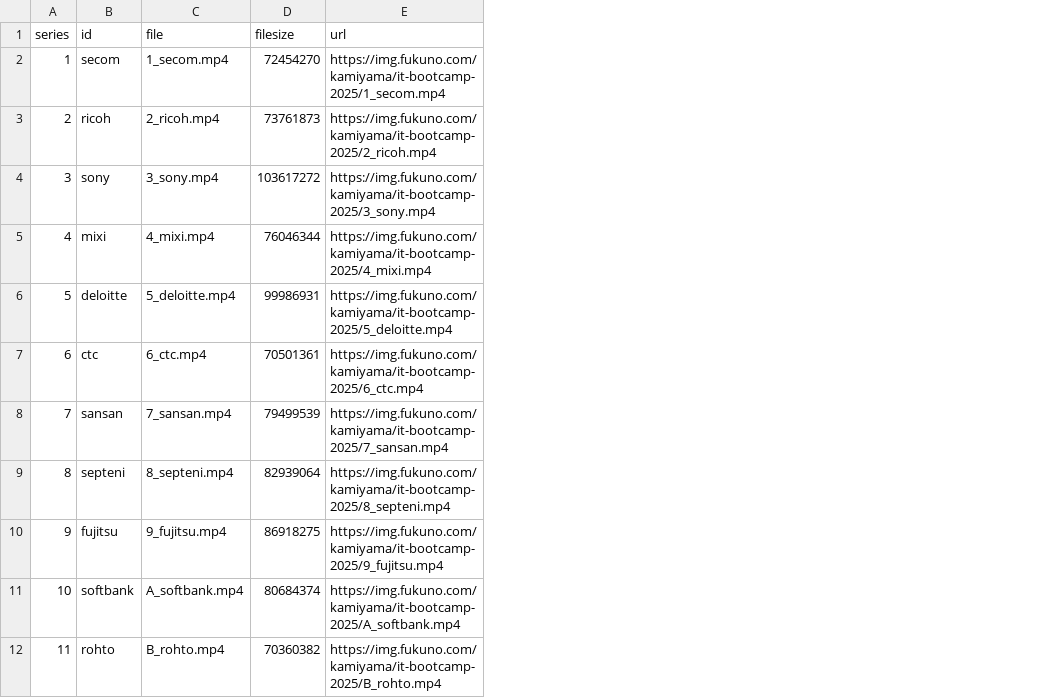
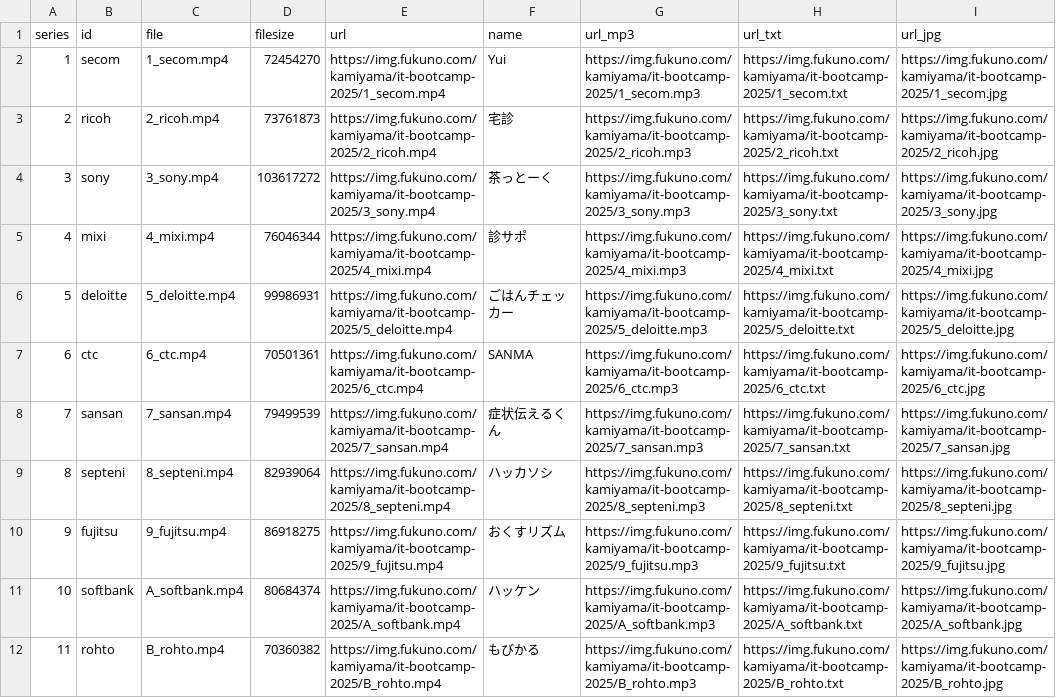
Before and after one commit to kamiyama-kosen/kamiyama-opendata, a CSV file: it-bootcamp-2025.csv, drawn as a sheet; the diff names each change by its address in the sheet, - before the commit and + after, or states it on an @@ line.

```diff
--- a/it-bootcamp-2025.csv
+++ b/it-bootcamp-2025.csv
+column F (name), rows 2-12: Yui | 宅診 | 茶っとーく | 診サポ | ごはんチェッカー | SANMA | 症状伝えるくん | ハッカソシ | おくすリズム | ハッケン | もびかる
+column G (url_mp3), rows 2-12: https://img.fukuno.com/kamiyama/it-bootcamp-2025/1_secom.mp3 | https://img.fukuno.com/kamiyama/it-bootcamp-2025/2_ricoh.mp3 | https://img.fukuno.com/kamiyama/it-bootcamp-2025/3_sony.mp3 | https://img.fukuno.com/kamiyama/it-bootcamp-2025/4_mixi.mp3 | https://img.fukuno.com/kamiyama/it-bootcamp-2025/5_deloitte.mp3 | https://img.fukuno.com/kamiyama/it-bootcamp-2025/6_ctc.mp3 | https://img.fukuno.com/kamiyama/it-bootcamp-2025/7_sansan.mp3 | https://img.fukuno.com/kamiyama/it-bootcamp-2025/8_septeni.mp3 | https://img.fukuno.com/kamiyama/it-bootcamp-2025/9_fujitsu.mp3 | https://img.fukuno.com/kamiyama/it-bootcamp-2025/A_softbank.mp3 | https://img.fukuno.com/kamiyama/it-bootcamp-2025/B_rohto.mp3
+column H (url_txt), rows 2-12: https://img.fukuno.com/kamiyama/it-bootcamp-2025/1_secom.txt | https://img.fukuno.com/kamiyama/it-bootcamp-2025/2_ricoh.txt | https://img.fukuno.com/kamiyama/it-bootcamp-2025/3_sony.txt | https://img.fukuno.com/kamiyama/it-bootcamp-2025/4_mixi.txt | https://img.fukuno.com/kamiyama/it-bootcamp-2025/5_deloitte.txt | https://img.fukuno.com/kamiyama/it-bootcamp-2025/6_ctc.txt | https://img.fukuno.com/kamiyama/it-bootcamp-2025/7_sansan.txt | https://img.fukuno.com/kamiyama/it-bootcamp-2025/8_septeni.txt | https://img.fukuno.com/kamiyama/it-bootcamp-2025/9_fujitsu.txt | https://img.fukuno.com/kamiyama/it-bootcamp-2025/A_softbank.txt | https://img.fukuno.com/kamiyama/it-bootcamp-2025/B_rohto.txt
+column I (url_jpg), rows 2-12: https://img.fukuno.com/kamiyama/it-bootcamp-2025/1_secom.jpg | https://img.fukuno.com/kamiyama/it-bootcamp-2025/2_ricoh.jpg | https://img.fukuno.com/kamiyama/it-bootcamp-2025/3_sony.jpg | https://img.fukuno.com/kamiyama/it-bootcamp-2025/4_mixi.jpg | https://img.fukuno.com/kamiyama/it-bootcamp-2025/5_deloitte.jpg | https://img.fukuno.com/kamiyama/it-bootcamp-2025/6_ctc.jpg | https://img.fukuno.com/kamiyama/it-bootcamp-2025/7_sansan.jpg | https://img.fukuno.com/kamiyama/it-bootcamp-2025/8_septeni.jpg | https://img.fukuno.com/kamiyama/it-bootcamp-2025/9_fujitsu.jpg | https://img.fukuno.com/kamiyama/it-bootcamp-2025/A_softbank.jpg | https://img.fukuno.com/kamiyama/it-bootcamp-2025/B_rohto.jpg
```
Also changed, not shown: 13 other files.
